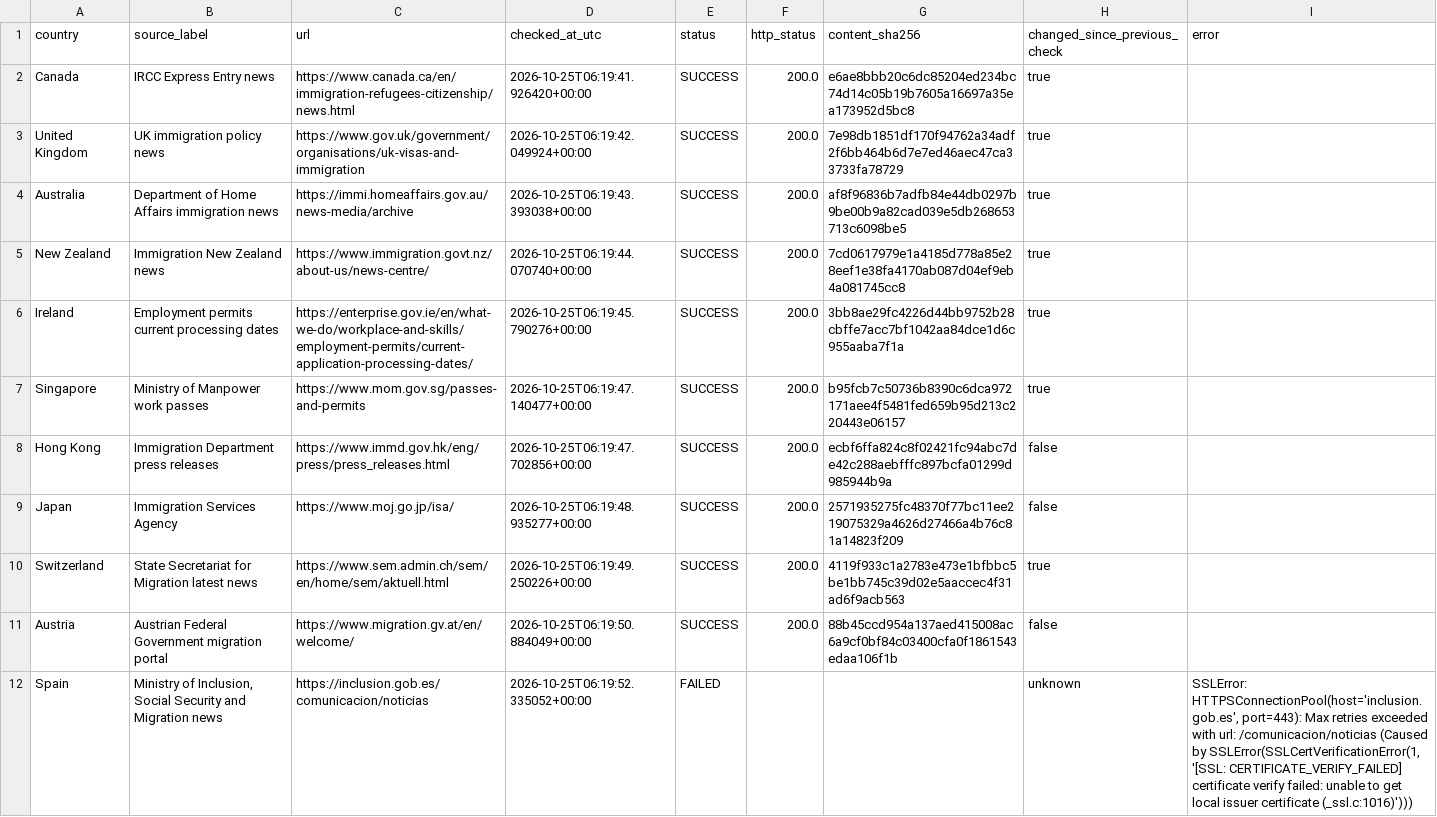
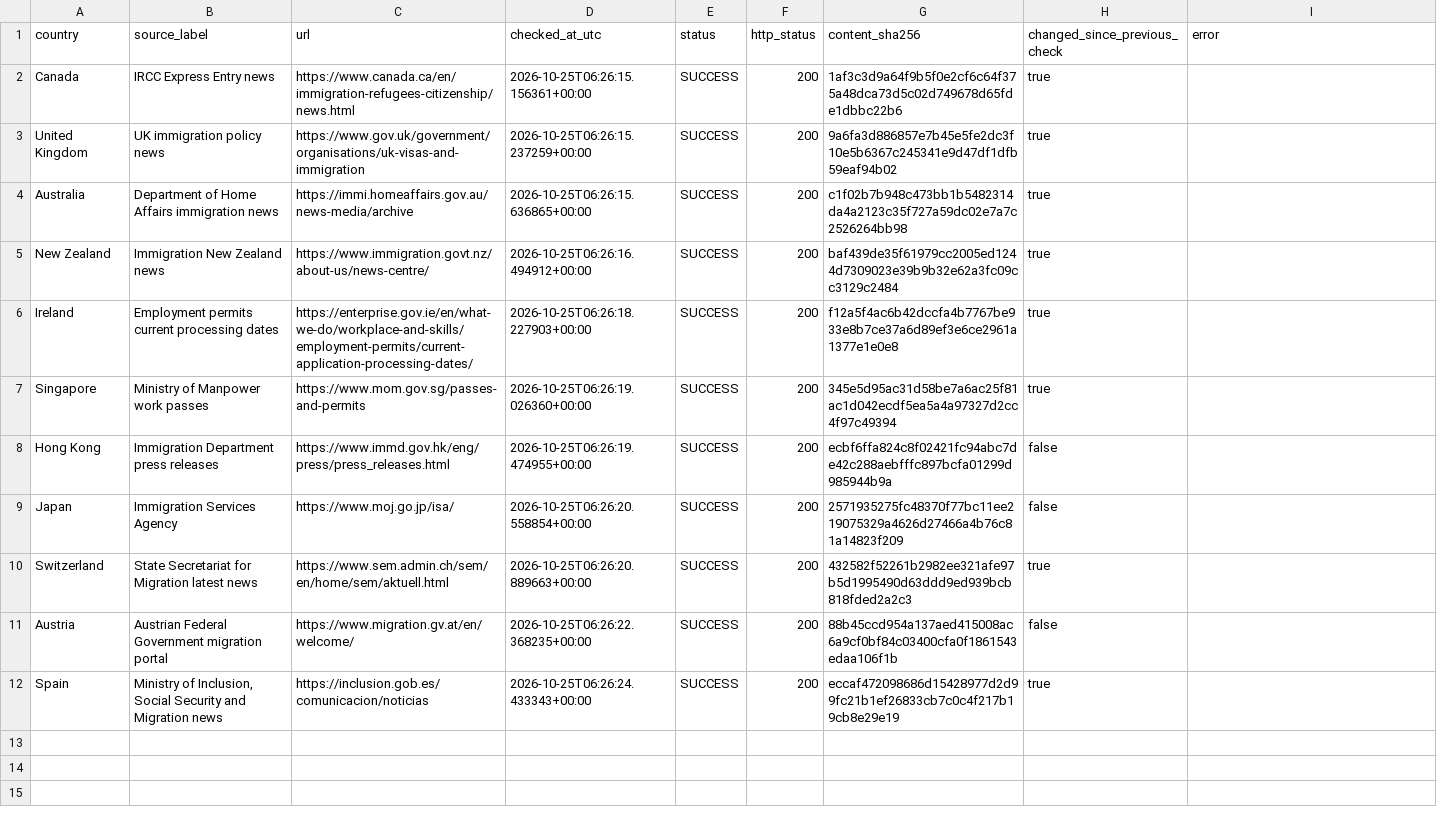
Before and after one commit to schnozenstein/eom-migration-model, a CSV file: metadata/policy_page_watch_status.csv, drawn as a sheet.

```diff
--- a/metadata/policy_page_watch_status.csv
+++ b/metadata/policy_page_watch_status.csv
@@ -1,12 +1,12 @@
 country,source_label,url,checked_at_utc,status,http_status,content_sha256,changed_since_previous_check,error
-Canada,IRCC Express Entry news,https://www.canada.ca/en/immigration-refugees-citizenship/news.html,2026-10-25T06:19:41.926420+00:00,SUCCESS,200.0,e6ae8bbb20c6dc85204ed234bc74d14c05b19b7605a16697a35ea173952d5bc8,true,
-United Kingdom,UK immigration policy news,https://www.gov.uk/government/organisations/uk-visas-and-immigration,2026-10-25T06:19:42.049924+00:00,SUCCESS,200.0,7e98db1851df170f94762a34adf2f6bb464b6d7e7ed46aec47ca33733fa78729,true,
-Australia,Department of Home Affairs immigration news,https://immi.homeaffairs.gov.au/news-media/archive,2026-10-25T06:19:43.393038+00:00,SUCCESS,200.0,af8f96836b7adfb84e44db0297b9be00b9a82cad039e5db268653713c6098be5,true,
-New Zealand,Immigration New Zealand news,https://www.immigration.govt.nz/about-us/news-centre/,2026-10-25T06:19:44.070740+00:00,SUCCESS,200.0,7cd0617979e1a4185d778a85e28eef1e38fa4170ab087d04ef9eb4a081745cc8,true,
-Ireland,Employment permits current processing dates,https://enterprise.gov.ie/en/what-we-do/workplace-and-skills/employment-permits/current-application-processing-dates/,2026-10-25T06:19:45.790276+00:00,SUCCESS,200.0,3bb8ae29fc4226d44bb9752b28cbffe7acc7bf1042aa84dce1d6c955aaba7f1a,true,
-Singapore,Ministry of Manpower work passes,https://www.mom.gov.sg/passes-and-permits,2026-10-25T06:19:47.140477+00:00,SUCCESS,200.0,b95fcb7c50736b8390c6dca972171aee4f5481fed659b95d213c220443e06157,true,
-Hong Kong,Immigration Department press releases,https://www.immd.gov.hk/eng/press/press_releases.html,2026-10-25T06:19:47.702856+00:00,SUCCESS,200.0,ecbf6ffa824c8f02421fc94abc7de42c288aebfffc897bcfa01299d985944b9a,false,
-Japan,Immigration Services Agency,https://www.moj.go.jp/isa/,2026-10-25T06:19:48.935277+00:00,SUCCESS,200.0,2571935275fc48370f77bc11ee219075329a4626d27466a4b76c81a14823f209,false,
-Switzerland,State Secretariat for Migration latest news,https://www.sem.admin.ch/sem/en/home/sem/aktuell.html,2026-10-25T06:19:49.250226+00:00,SUCCESS,200.0,4119f933c1a2783e473e1bfbbc5be1bb745c39d02e5aaccec4f31ad6f9acb563,true,
-Austria,Austrian Federal Government migration portal,https://www.migration.gv.at/en/welcome/,2026-10-25T06:19:50.884049+00:00,SUCCESS,200.0,88b45ccd954a137aed415008ac6a9cf0bf84c03400cfa0f1861543edaa106f1b,false,
-Spain,"Ministry of Inclusion, Social Security and Migration news",https://inclusion.gob.es/comunicacion/noticias,2026-10-25T06:19:52.335052+00:00,FAILED,,,unknown,"SSLError: HTTPSConnectionPool(host='inclusion.gob.es', port=443): Max retries exceeded with url: /comunicacion/noticias (Caused by SSLError(SSLCertVerificationError(1, '[SSL: CERTIFICATE_VERIFY_FAILED] certificate verify failed: unable to get local issuer certificate (_ssl.c:1016)')))"
+Canada,IRCC Express Entry news,https://www.canada.ca/en/immigration-refugees-citizenship/news.html,2026-10-25T06:26:15.156361+00:00,SUCCESS,200,1af3c3d9a64f9b5f0e2cf6c64f375a48dca73d5c02d749678d65fde1dbbc22b6,true,
+United Kingdom,UK immigration policy news,https://www.gov.uk/government/organisations/uk-visas-and-immigration,2026-10-25T06:26:15.237259+00:00,SUCCESS,200,9a6fa3d886857e7b45e5fe2dc3f10e5b6367c245341e9d47df1dfb59eaf94b02,true,
+Australia,Department of Home Affairs immigration news,https://immi.homeaffairs.gov.au/news-media/archive,2026-10-25T06:26:15.636865+00:00,SUCCESS,200,c1f02b7b948c473bb1b5482314da4a2123c35f727a59dc02e7a7c2526264bb98,true,
+New Zealand,Immigration New Zealand news,https://www.immigration.govt.nz/about-us/news-centre/,2026-10-25T06:26:16.494912+00:00,SUCCESS,200,baf439de35f61979cc2005ed1244d7309023e39b9b32e62a3fc09cc3129c2484,true,
+Ireland,Employment permits current processing dates,https://enterprise.gov.ie/en/what-we-do/workplace-and-skills/employment-permits/current-application-processing-dates/,2026-10-25T06:26:18.227903+00:00,SUCCESS,200,f12a5f4ac6b42dccfa4b7767be933e8b7ce37a6d89ef3e6ce2961a1377e1e0e8,true,
+Singapore,Ministry of Manpower work passes,https://www.mom.gov.sg/passes-and-permits,2026-10-25T06:26:19.026360+00:00,SUCCESS,200,345e5d95ac31d58be7a6ac25f81ac1d042ecdf5ea5a4a97327d2cc4f97c49394,true,
+Hong Kong,Immigration Department press releases,https://www.immd.gov.hk/eng/press/press_releases.html,2026-10-25T06:26:19.474955+00:00,SUCCESS,200,ecbf6ffa824c8f02421fc94abc7de42c288aebfffc897bcfa01299d985944b9a,false,
+Japan,Immigration Services Agency,https://www.moj.go.jp/isa/,2026-10-25T06:26:20.558854+00:00,SUCCESS,200,2571935275fc48370f77bc11ee219075329a4626d27466a4b76c81a14823f209,false,
+Switzerland,State Secretariat for Migration latest news,https://www.sem.admin.ch/sem/en/home/sem/aktuell.html,2026-10-25T06:26:20.889663+00:00,SUCCESS,200,432582f52261b2982ee321afe97b5d1995490d63ddd9ed939bcb818fded2a2c3,true,
+Austria,Austrian Federal Government migration portal,https://www.migration.gv.at/en/welcome/,2026-10-25T06:26:22.368235+00:00,SUCCESS,200,88b45ccd954a137aed415008ac6a9cf0bf84c03400cfa0f1861543edaa106f1b,false,
+Spain,"Ministry of Inclusion, Social Security and Migration news",https://inclusion.gob.es/comunicacion/noticias,2026-10-25T06:26:24.433343+00:00,SUCCESS,200,eccaf472098686d15428977d2d99fc21b1ef26833cb7c0c4f217b19cb8e29e19,true,
```
Also changed, not shown: data/geographical_uncertainty_inputs.csv, data/geopolitical_uncertainty_inputs.csv, 19 other files.
